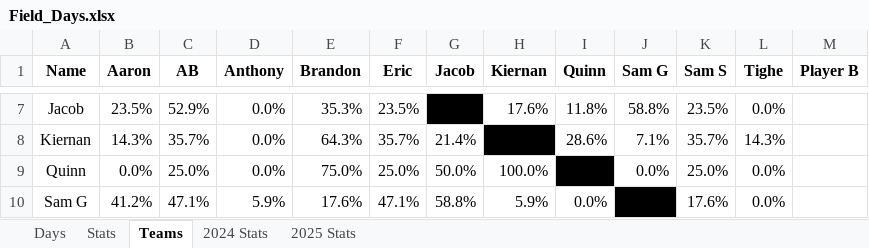
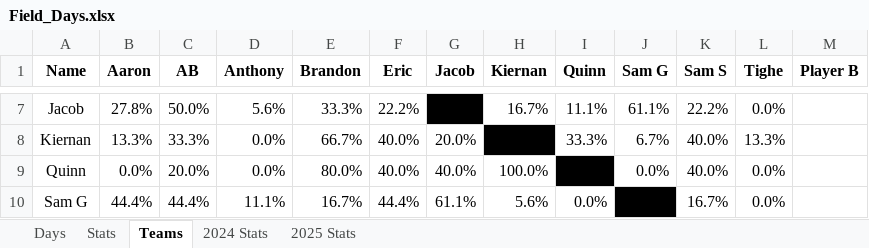
Before and after one commit to jmsellitti1/Field-Days, an Excel workbook: Field_Days.xlsx, sheet Teams, drawn as a sheet; only a part is shown, gaps mark what is left out; values as stored, in another font and other column widths than the file's, no borders; conditional formats not drawn; the diff covers the shown part only; the diff names each change by its address in the sheet, - before the commit and + after, or states it on an @@ line.

```diff
--- a/Field_Days.xlsx (sheet Teams)
+++ b/Field_Days.xlsx (sheet Teams)
-B7 (Aaron): 23.5%
+B7 (Aaron): 27.8%
-C7 (AB): 52.9%
+C7 (AB): 50.0%
-D7 (Anthony): 0.0%
+D7 (Anthony): 5.6%
-E7 (Brandon): 35.3%
+E7 (Brandon): 33.3%
-F7 (Eric): 23.5%
+F7 (Eric): 22.2%
-H7 (Kiernan): 17.6%
+H7 (Kiernan): 16.7%
-I7 (Quinn): 11.8%
+I7 (Quinn): 11.1%
-J7 (Sam G): 58.8%
+J7 (Sam G): 61.1%
-K7 (Sam S): 23.5%
+K7 (Sam S): 22.2%
-B8 (Aaron): 14.3%
+B8 (Aaron): 13.3%
-C8 (AB): 35.7%
+C8 (AB): 33.3%
-E8 (Brandon): 64.3%
+E8 (Brandon): 66.7%
-F8 (Eric): 35.7%
+F8 (Eric): 40.0%
-G8 (Jacob): 21.4%
+G8 (Jacob): 20.0%
-I8 (Quinn): 28.6%
+I8 (Quinn): 33.3%
-J8 (Sam G): 7.1%
+J8 (Sam G): 6.7%
-K8 (Sam S): 35.7%
+K8 (Sam S): 40.0%
-L8 (Tighe): 14.3%
+L8 (Tighe): 13.3%
-C9 (AB): 25.0%
+C9 (AB): 20.0%
-E9 (Brandon): 75.0%
+E9 (Brandon): 80.0%
-F9 (Eric): 25.0%
+F9 (Eric): 40.0%
-G9 (Jacob): 50.0%
+G9 (Jacob): 40.0%
-K9 (Sam S): 25.0%
+K9 (Sam S): 40.0%
-B10 (Aaron): 41.2%
+B10 (Aaron): 44.4%
-C10 (AB): 47.1%
+C10 (AB): 44.4%
-D10 (Anthony): 5.9%
+D10 (Anthony): 11.1%
-E10 (Brandon): 17.6%
+E10 (Brandon): 16.7%
-F10 (Eric): 47.1%
+F10 (Eric): 44.4%
-G10 (Jacob): 58.8%
+G10 (Jacob): 61.1%
-H10 (Kiernan): 5.9%
+H10 (Kiernan): 5.6%
-K10 (Sam S): 17.6%
+K10 (Sam S): 16.7%
```
Also changed, not shown: 38 edited cells elsewhere in this sheet, sheet Stats, sheet 2025 Stats, sheet Days, charts or pictures, 1 other file.
